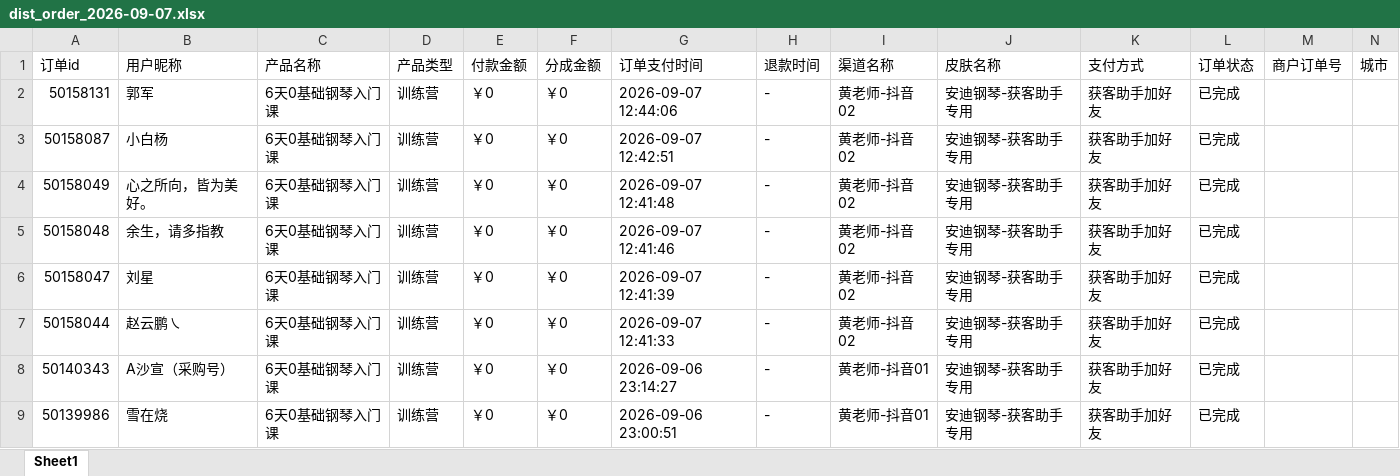
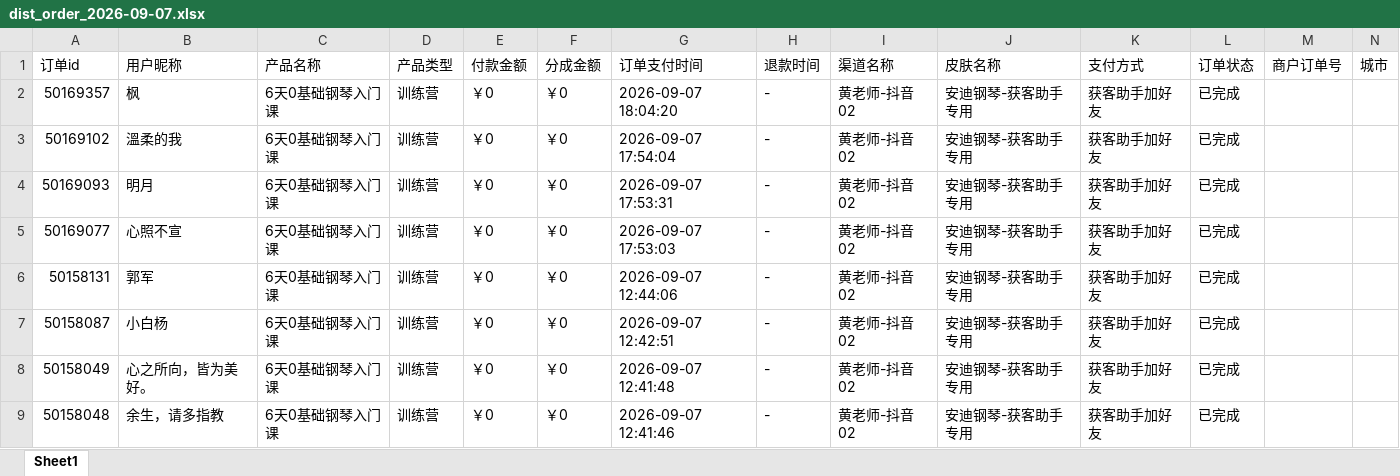
Before and after one commit to JNC121314/jianzhi-dashboard, an Excel workbook: data/exports/黄老师/dist_order_2026-09-07.xlsx, sheet Sheet1, drawn as a sheet; only a part is shown; the shorter side is filled out with more unchanged rows; values as stored, in another font and other column widths than the file's, no borders; the diff names each change by its address in the sheet, - before the commit and + after, or states it on an @@ line.

```diff
--- a/data/exports/黄老师/dist_order_2026-09-07.xlsx (sheet Sheet1)
+++ b/data/exports/黄老师/dist_order_2026-09-07.xlsx (sheet Sheet1)
+row 2: 50169357 | 枫 | 6天0基础钢琴入门课 | 训练营 | ￥0 | ￥0 | 2026-09-07 18:04:20 | - | 黄老师-抖音02 | 安迪钢琴-获客助手专用 | 获客助手加好友 | 已完成
+row 3: 50169102 | 溫柔的我 | 6天0基础钢琴入门课 | 训练营 | ￥0 | ￥0 | 2026-09-07 17:54:04 | - | 黄老师-抖音02 | 安迪钢琴-获客助手专用 | 获客助手加好友 | 已完成
+row 4: 50169093 | 明月 | 6天0基础钢琴入门课 | 训练营 | ￥0 | ￥0 | 2026-09-07 17:53:31 | - | 黄老师-抖音02 | 安迪钢琴-获客助手专用 | 获客助手加好友 | 已完成
+row 5: 50169077 | 心照不宣 | 6天0基础钢琴入门课 | 训练营 | ￥0 | ￥0 | 2026-09-07 17:53:03 | - | 黄老师-抖音02 | 安迪钢琴-获客助手专用 | 获客助手加好友 | 已完成
```
Also changed, not shown: data/exports/严总/dist_order_2026-09-07.xlsx, data/exports/毛毛矩阵/dist_order_2026-09-07.xlsx, 7 other files.
